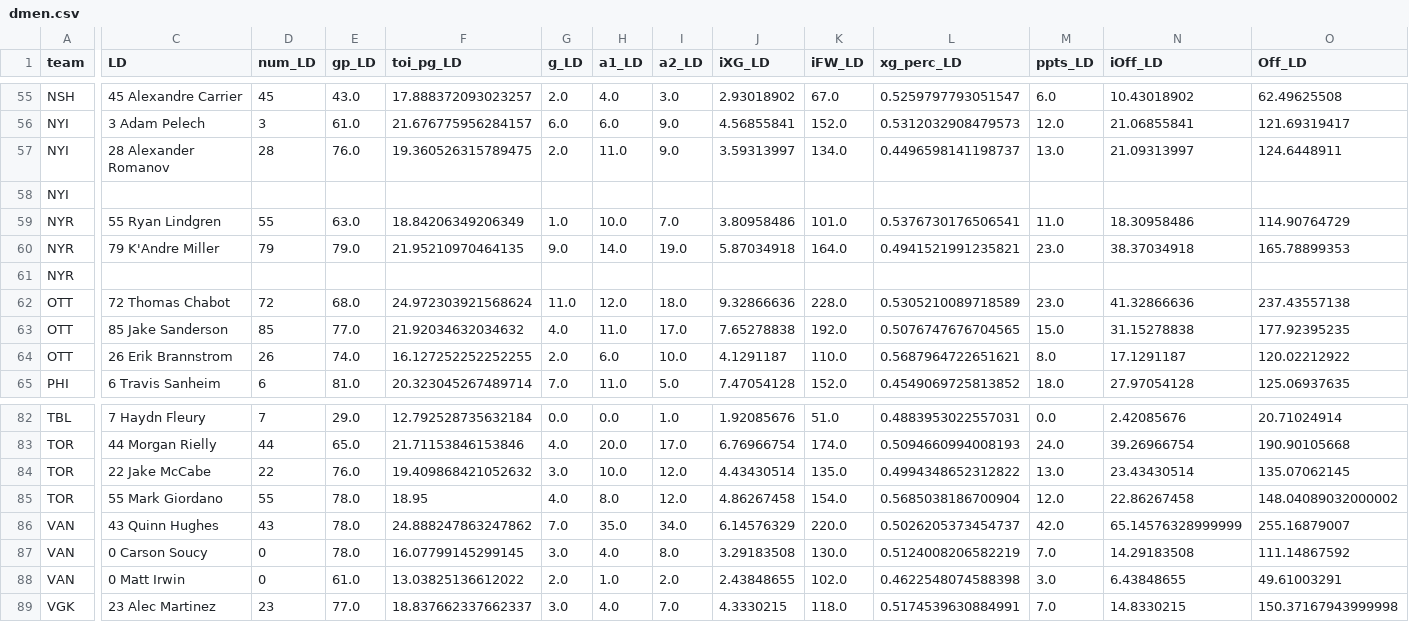
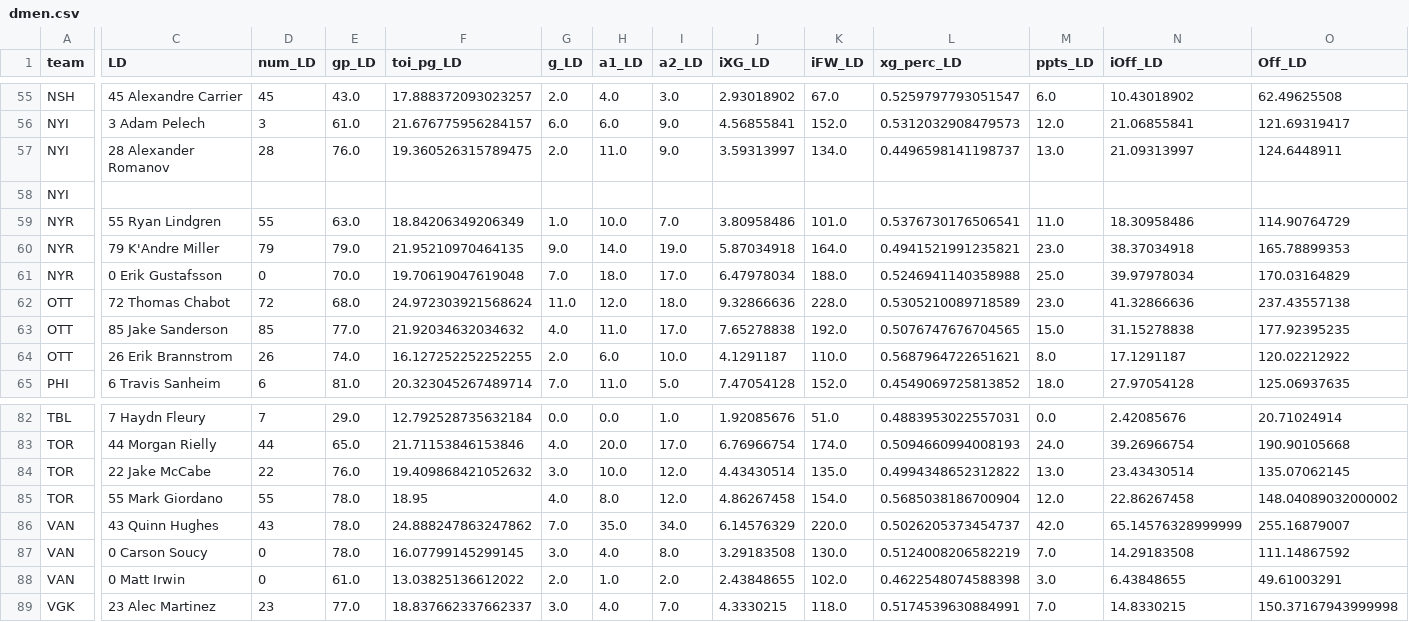
Before and after one commit to cassario/matchupData, a CSV file: dmen.csv, drawn as a sheet; only a part is shown, gaps mark what is left out; the diff covers the shown part only; the diff names each change by its address in the sheet, - before the commit and + after, or states it on an @@ line.

```diff
--- a/dmen.csv
+++ b/dmen.csv
-C61 (LD): (empty)
+C61 (LD): 0 Erik Gustafsson
-D61 (num_LD): (empty)
+D61 (num_LD): 0
-E61 (gp_LD): (empty)
+E61 (gp_LD): 70.0
-F61 (toi_pg_LD): (empty)
+F61 (toi_pg_LD): 19.70619047619048
-G61 (g_LD): (empty)
+G61 (g_LD): 7.0
-H61 (a1_LD): (empty)
+H61 (a1_LD): 18.0
-I61 (a2_LD): (empty)
+I61 (a2_LD): 17.0
-J61 (iXG_LD): (empty)
+J61 (iXG_LD): 6.47978034
-K61 (iFW_LD): (empty)
+K61 (iFW_LD): 188.0
-L61 (xg_perc_LD): (empty)
+L61 (xg_perc_LD): 0.5246941140358988
-M61 (ppts_LD): (empty)
+M61 (ppts_LD): 25.0
-N61 (iOff_LD): (empty)
+N61 (iOff_LD): 39.97978034
-O61 (Off_LD): (empty)
+O61 (Off_LD): 170.03164829
```
Also changed, not shown: 5 edited cells elsewhere in this file, current_contracts.csv, current_salary_cap_snapshot.csv, 3 other files.
